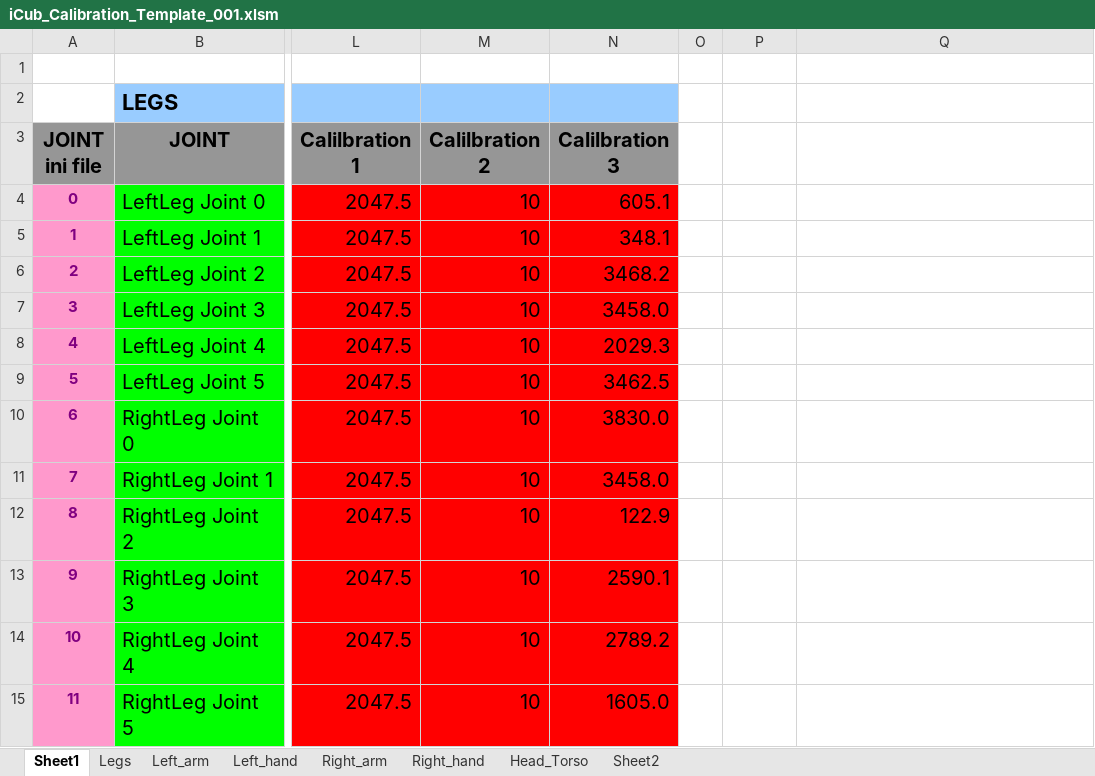
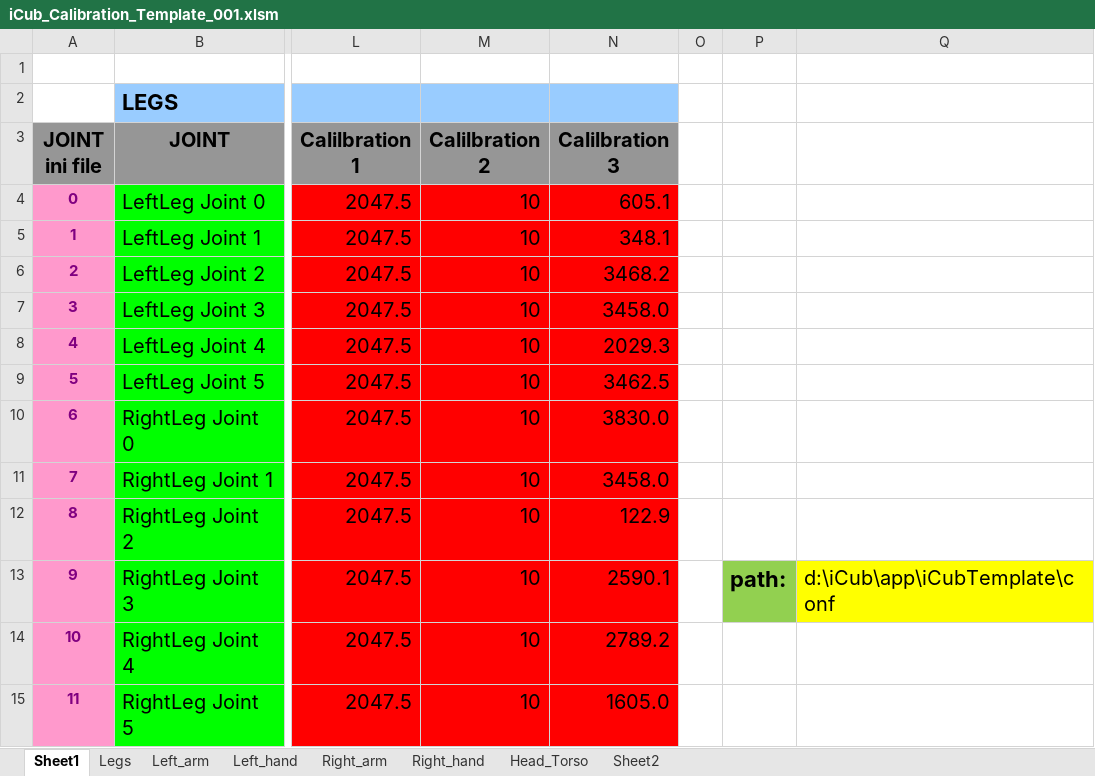
Before and after one commit to robotology/icub-main, an Excel workbook: app/iCubTemplate/conf/iCub_Calibration_Template_001.xlsm, sheet Sheet1, drawn as a sheet; only a part is shown, gaps mark what is left out; values as stored, in another font and other column widths than the file's, no borders; the diff names each change by its address in the sheet, - before the commit and + after, or states it on an @@ line.

Commit message:
No commit message
svn path=/trunk/iCub/; revision=1478

```diff
--- a/app/iCubTemplate/conf/iCub_Calibration_Template_001.xlsm (sheet Sheet1)
+++ b/app/iCubTemplate/conf/iCub_Calibration_Template_001.xlsm (sheet Sheet1)
-P13: (empty)
+P13: path:
-P13 fill: none
+P13 fill: #92D050
-Q13: (empty)
+Q13: d:\iCub\app\iCubTemplate\conf
-Q13 fill: none
+Q13 fill: #FFFF00
```
